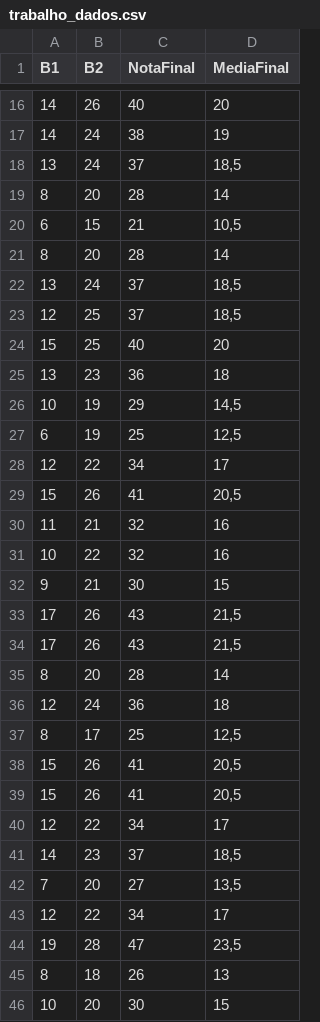
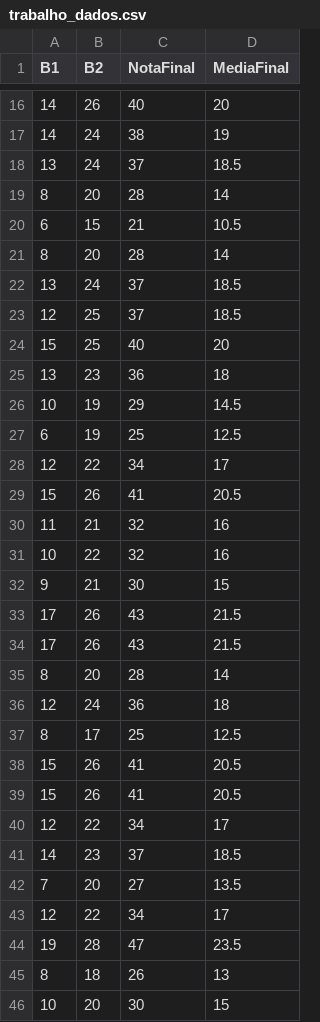
Before and after one commit to carloscariello/AED_TrabPratico1, a CSV file: trabalho_dados.csv, drawn as a sheet; only a part is shown, gaps mark what is left out; the diff covers the shown part only.

Commit message:
Update trabalho_dados.csv

```diff
--- a/trabalho_dados.csv
+++ b/trabalho_dados.csv
@@ -17,14 +17,14 @@ B1;B2;NotaFinal;MediaFinal
 14;24;38;19
-13;24;37;18,5
+13;24;37;18.5
 8;20;28;14
-6;15;21;10,5
+6;15;21;10.5
 8;20;28;14
-13;24;37;18,5
-12;25;37;18,5
+13;24;37;18.5
+12;25;37;18.5
 15;25;40;20
 13;23;36;18
-10;19;29;14,5
-6;19;25;12,5
+10;19;29;14.5
+6;19;25;12.5
 12;22;34;17
-15;26;41;20,5
+15;26;41;20.5
 11;21;32;16
@@ -32,14 +32,14 @@ B1;B2;NotaFinal;MediaFinal
 9;21;30;15
-17;26;43;21,5
-17;26;43;21,5
+17;26;43;21.5
+17;26;43;21.5
 8;20;28;14
 12;24;36;18
-8;17;25;12,5
-15;26;41;20,5
-15;26;41;20,5
+8;17;25;12.5
+15;26;41;20.5
+15;26;41;20.5
 12;22;34;17
-14;23;37;18,5
-7;20;27;13,5
+14;23;37;18.5
+7;20;27;13.5
 12;22;34;17
-19;28;47;23,5
+19;28;47;23.5
 8;18;26;13
```
Also changed, not shown: 42 edited cells elsewhere in this file.
